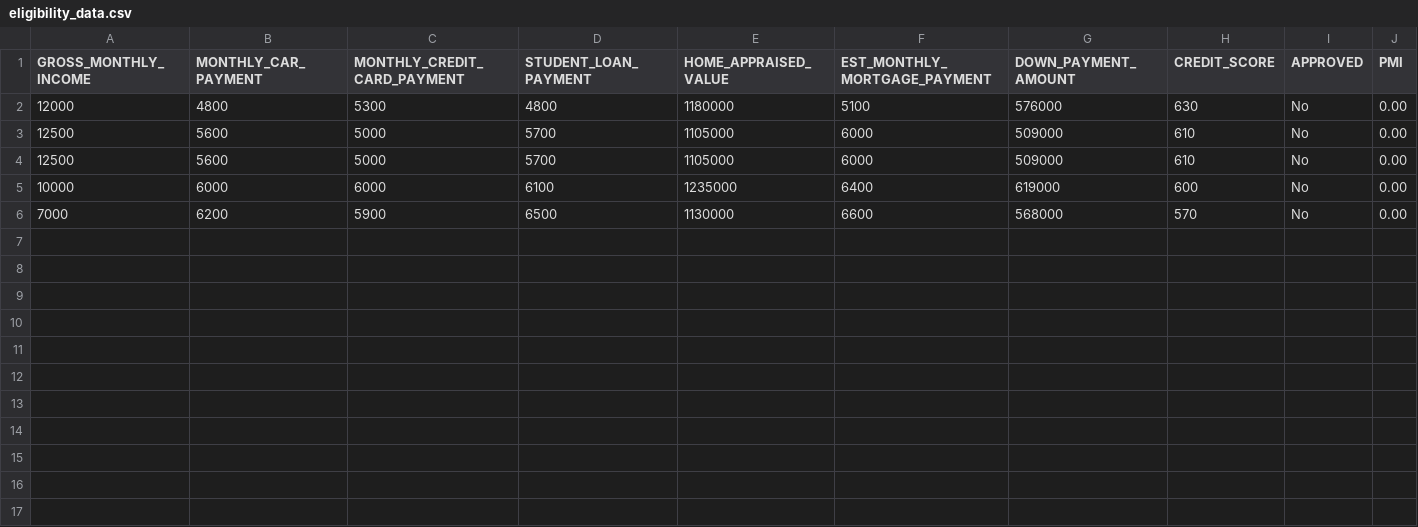
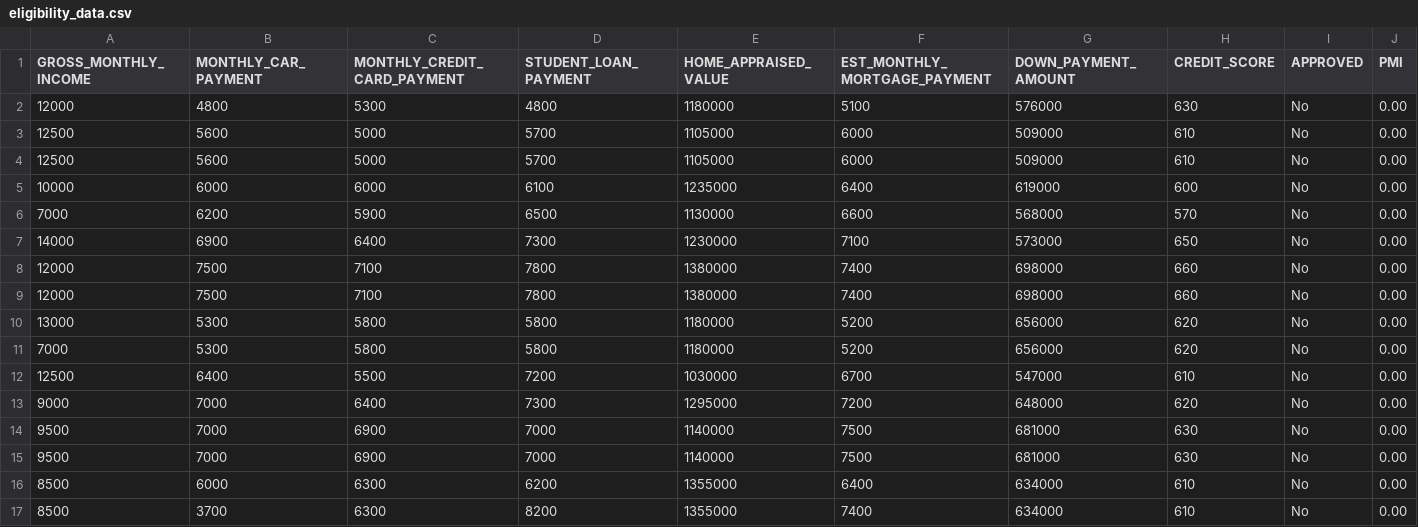
Before and after one commit to TrexKalp/HomeFit-HackUTD-2023, a CSV file: backend/routes/eligibility_data.csv, drawn as a sheet; the diff names each change by its address in the sheet, - before the commit and + after, or states it on an @@ line.

```diff
--- a/backend/routes/eligibility_data.csv
+++ b/backend/routes/eligibility_data.csv
+row 7: 14000 | 6900 | 6400 | 7300 | 1230000 | 7100 | 573000 | 650 | No | 0.00
+row 8: 12000 | 7500 | 7100 | 7800 | 1380000 | 7400 | 698000 | 660 | No | 0.00
+row 9: 12000 | 7500 | 7100 | 7800 | 1380000 | 7400 | 698000 | 660 | No | 0.00
+row 10: 13000 | 5300 | 5800 | 5800 | 1180000 | 5200 | 656000 | 620 | No | 0.00
+row 11: 7000 | 5300 | 5800 | 5800 | 1180000 | 5200 | 656000 | 620 | No | 0.00
+row 12: 12500 | 6400 | 5500 | 7200 | 1030000 | 6700 | 547000 | 610 | No | 0.00
+row 13: 9000 | 7000 | 6400 | 7300 | 1295000 | 7200 | 648000 | 620 | No | 0.00
+row 14: 9500 | 7000 | 6900 | 7000 | 1140000 | 7500 | 681000 | 630 | No | 0.00
+row 15: 9500 | 7000 | 6900 | 7000 | 1140000 | 7500 | 681000 | 630 | No | 0.00
+row 16: 8500 | 6000 | 6300 | 6200 | 1355000 | 6400 | 634000 | 610 | No | 0.00
+row 17: 8500 | 3700 | 6300 | 8200 | 1355000 | 7400 | 634000 | 610 | No | 0.00
```
Also changed, not shown: 2 other files.
